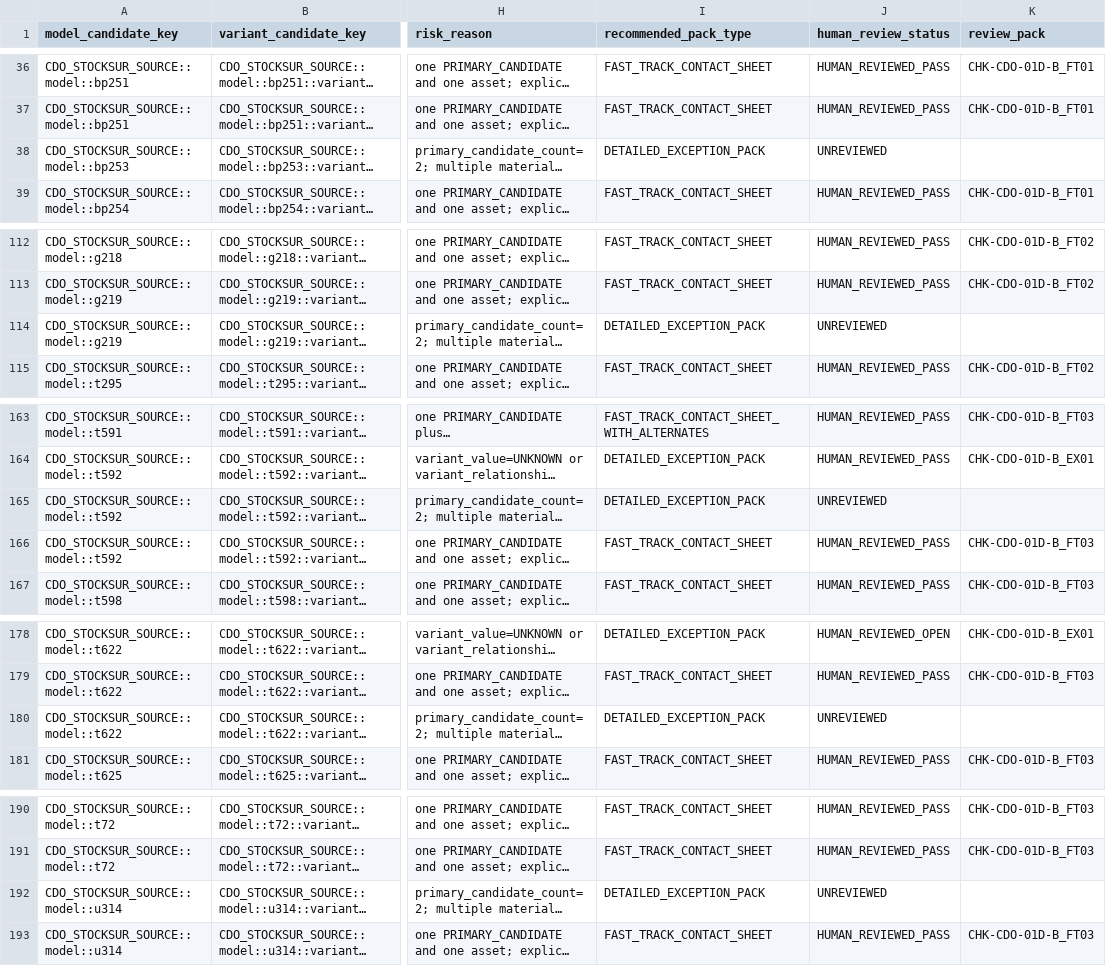
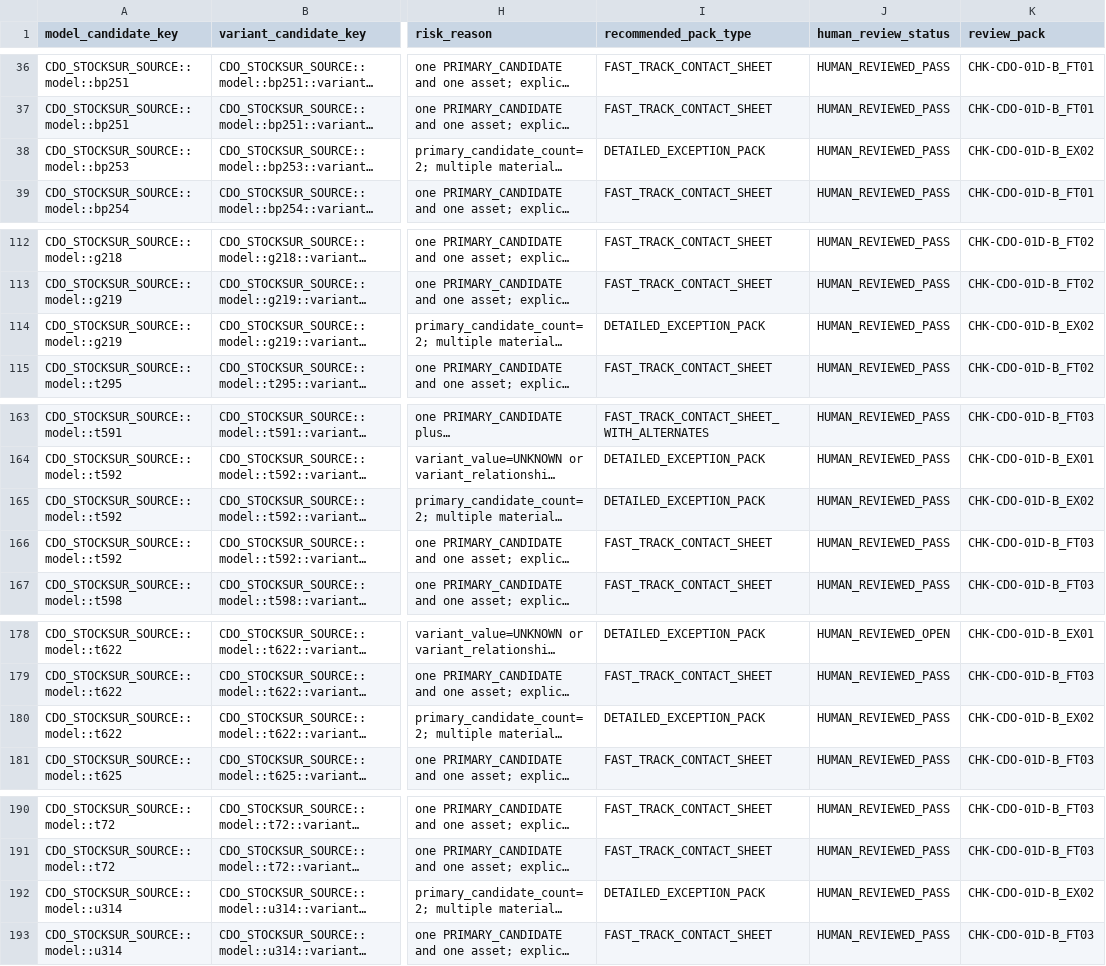
Before and after one commit to mktoken/emotional-promos-hub, a CSV file: docs/catalog-governance/data/cdo-remaining-human-review-routing-v1.csv, drawn as a sheet; only a part is shown, gaps mark what is left out; long unchanged cells end in …; the diff names each change by its address in the sheet, - before the commit and + after, or states it on an @@ line.

```diff
--- a/docs/catalog-governance/data/cdo-remaining-human-review-routing-v1.csv
+++ b/docs/catalog-governance/data/cdo-remaining-human-review-routing-v1.csv
-J38 (human_review_status): UNREVIEWED
+J38 (human_review_status): HUMAN_REVIEWED_PASS
-K38 (review_pack): (empty)
+K38 (review_pack): CHK-CDO-01D-B_EX02
-J114 (human_review_status): UNREVIEWED
+J114 (human_review_status): HUMAN_REVIEWED_PASS
-K114 (review_pack): (empty)
+K114 (review_pack): CHK-CDO-01D-B_EX02
-J165 (human_review_status): UNREVIEWED
+J165 (human_review_status): HUMAN_REVIEWED_PASS
-K165 (review_pack): (empty)
+K165 (review_pack): CHK-CDO-01D-B_EX02
-J180 (human_review_status): UNREVIEWED
+J180 (human_review_status): HUMAN_REVIEWED_PASS
-K180 (review_pack): (empty)
+K180 (review_pack): CHK-CDO-01D-B_EX02
-J192 (human_review_status): UNREVIEWED
+J192 (human_review_status): HUMAN_REVIEWED_PASS
-K192 (review_pack): (empty)
+K192 (review_pack): CHK-CDO-01D-B_EX02
```
Also changed, not shown: docs/catalog-governance/data/cdo-human-master-review-decisions-v1.csv, docs/catalog-governance/review-packs/CHK-CDO-01D-B_EX02_MULTIPLE_PRIMARY_decisions.csv, 2 other files.
